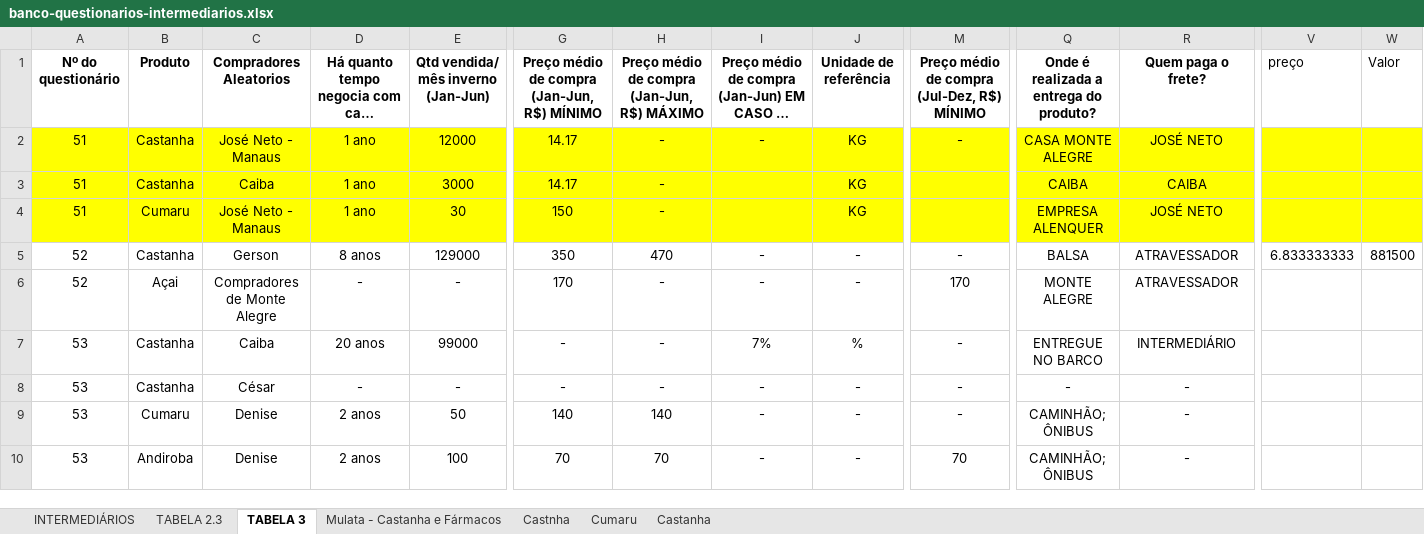
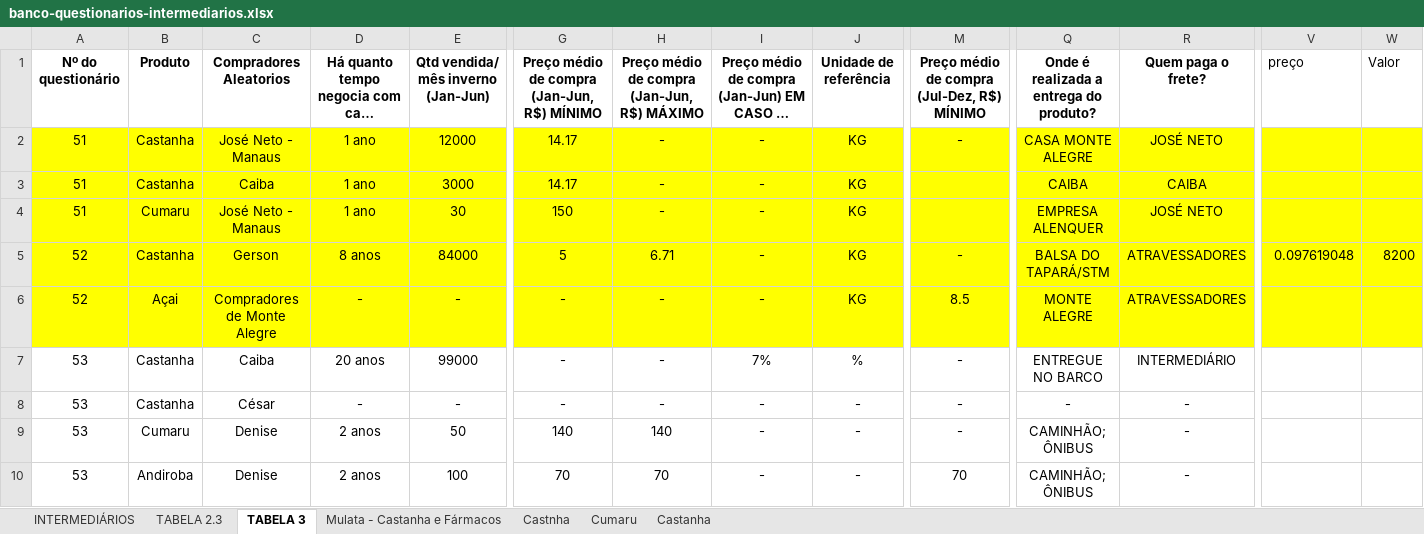
Before and after one commit to sbdiversidade/formularios-contas-alphas, an Excel workbook: banco-questionarios-intermediarios.xlsx, sheet TABELA 3, drawn as a sheet; only a part is shown, gaps mark what is left out; long unchanged cells end in …; values as stored, in another font and other column widths than the file's, no borders; the diff covers the shown part only; the diff names each change by its address in the sheet, - before the commit and + after, or states it on an @@ line.

```diff
--- a/banco-questionarios-intermediarios.xlsx (sheet TABELA 3)
+++ b/banco-questionarios-intermediarios.xlsx (sheet TABELA 3)
-I3:I4: (empty)
+I3:I4: -
-A5:W6 fill: none
+A5:W6 fill: #FFFF00
-E5: 129000
+E5: 84000
-G5: 350
+G5: 5
-H5: 470
+H5: 6.71
-J5:J6 (Unidade de referência): -
+J5:J6 (Unidade de referência): KG
-Q5: BALSA
+Q5: BALSA DO TAPARÁ/STM
-R5:R6 (Quem paga o frete?): ATRAVESSADOR
+R5:R6 (Quem paga o frete?): ATRAVESSADORES
-V5 (preço): 6.833333333
+V5 (preço): 0.097619048
-W5 (Valor): 881500
+W5 (Valor): 8200
-G6: 170
+G6: -
-M6: 170
+M6: 8.5
```
Also changed, not shown: cell formats elsewhere in this sheet, sheet TABELA 2.3, sheet INTERMEDIÁRIOS.
